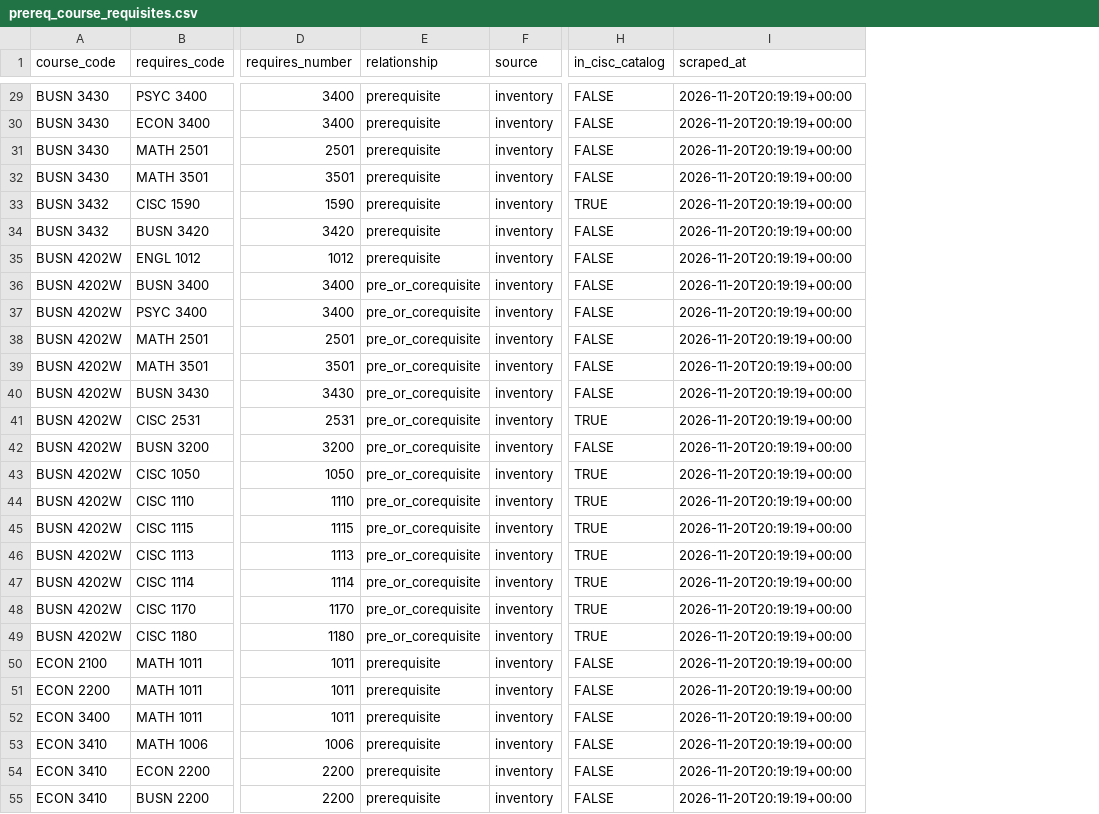
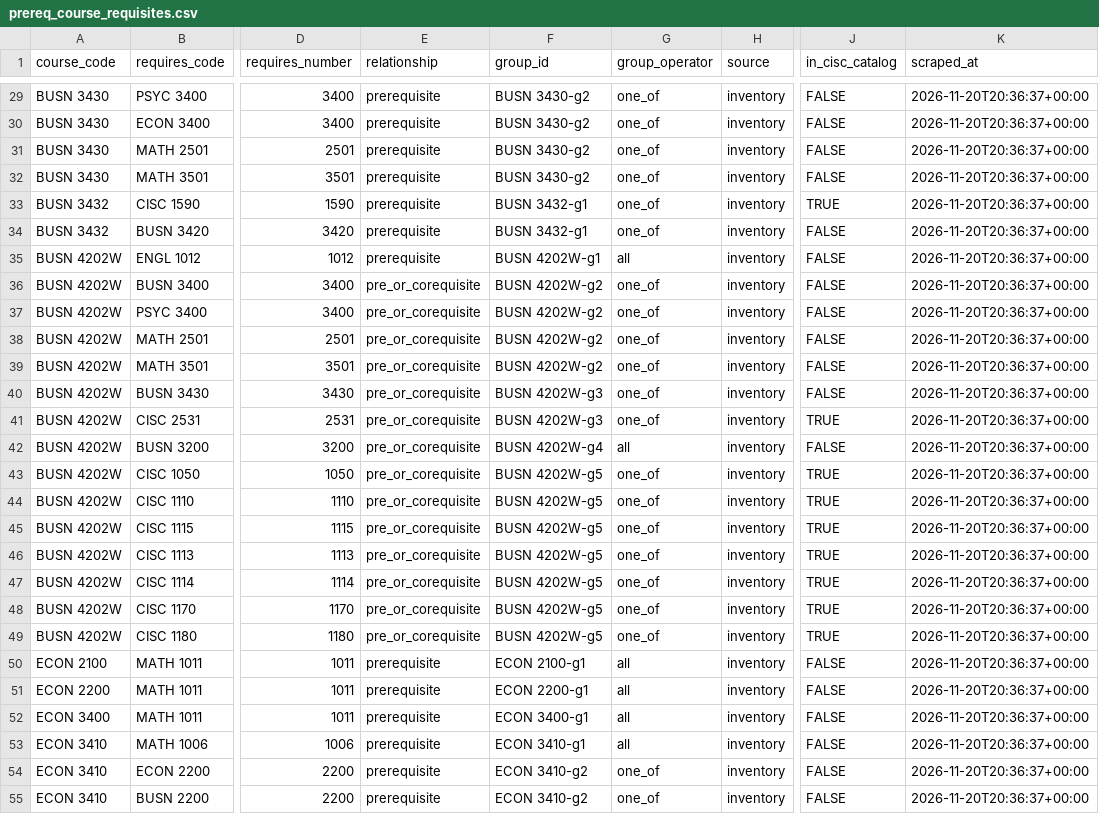
Before and after one commit to kfranklyn7/Future-Study, a CSV file: data/csv/prereq_course_requisites.csv, drawn as a sheet; only a part is shown, gaps mark what is left out; addresses are those after the commit; the diff covers the shown part only; the diff names each change by its address in the sheet, - before the commit and + after, or states it on an @@ line.

Commit message:
Record and/or groups in prerequisite rules and regenerate requisite CSVs
grouped_requisite_refs splits catalog rules into required clauses and one_of groups, so course_requisites and prereq_course_requisites carry group_id and group_operator.

Generated with [Snowflake CoCo](https://docs.snowflake.com/en/user-guide/cortex-code/cortex-code)

Co-authored-by: Snowflake CoCo <noreply@snowflake.com>

```diff
--- a/data/csv/prereq_course_requisites.csv
+++ b/data/csv/prereq_course_requisites.csv
+column F (group_id), rows 29-55: BUSN 3430-g2 | BUSN 3430-g2 | BUSN 3430-g2 | BUSN 3430-g2 | BUSN 3432-g1 | BUSN 3432-g1 | BUSN 4202W-g1 | BUSN 4202W-g2 | BUSN 4202W-g2 | BUSN 4202W-g2 | BUSN 4202W-g2 | BUSN 4202W-g3 | BUSN 4202W-g3 | BUSN 4202W-g4 | BUSN 4202W-g5 | BUSN 4202W-g5 | BUSN 4202W-g5 | BUSN 4202W-g5 | BUSN 4202W-g5 | BUSN 4202W-g5 | BUSN 4202W-g5 | ECON 2100-g1 | ECON 2200-g1 | ECON 3400-g1 | ECON 3410-g1 | ECON 3410-g2 | ECON 3410-g2
+column G (group_operator), rows 29-55: one_of | one_of | one_of | one_of | one_of | one_of | all | one_of | one_of | one_of | one_of | one_of | one_of | all | one_of | one_of | one_of | one_of | one_of | one_of | one_of | all | all | all | all | one_of | one_of
-K29:K55 (scraped_at): 2026-11-20T20:19:19+00:00
+K29:K55 (scraped_at): 2026-11-20T20:36:37+00:00
```
Also changed, not shown: 61 edited cells elsewhere in this file, data/csv/course_requisites.csv, data/csv/prereq_courses.csv, 2 other files.
